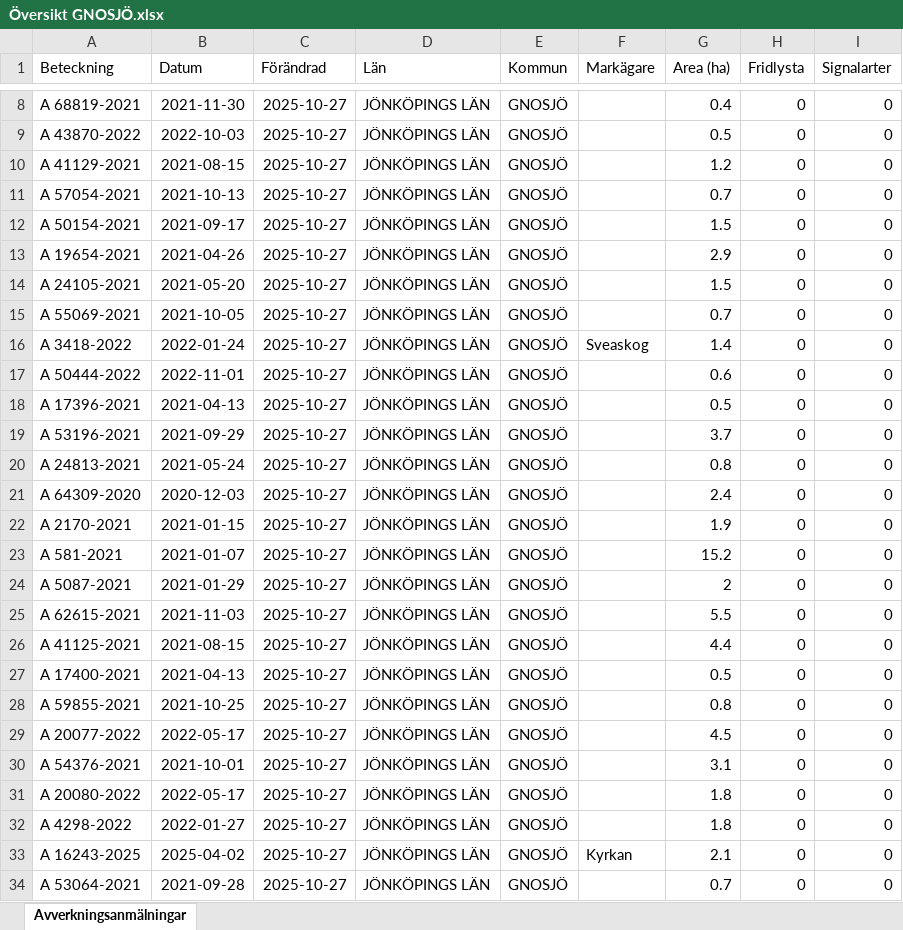
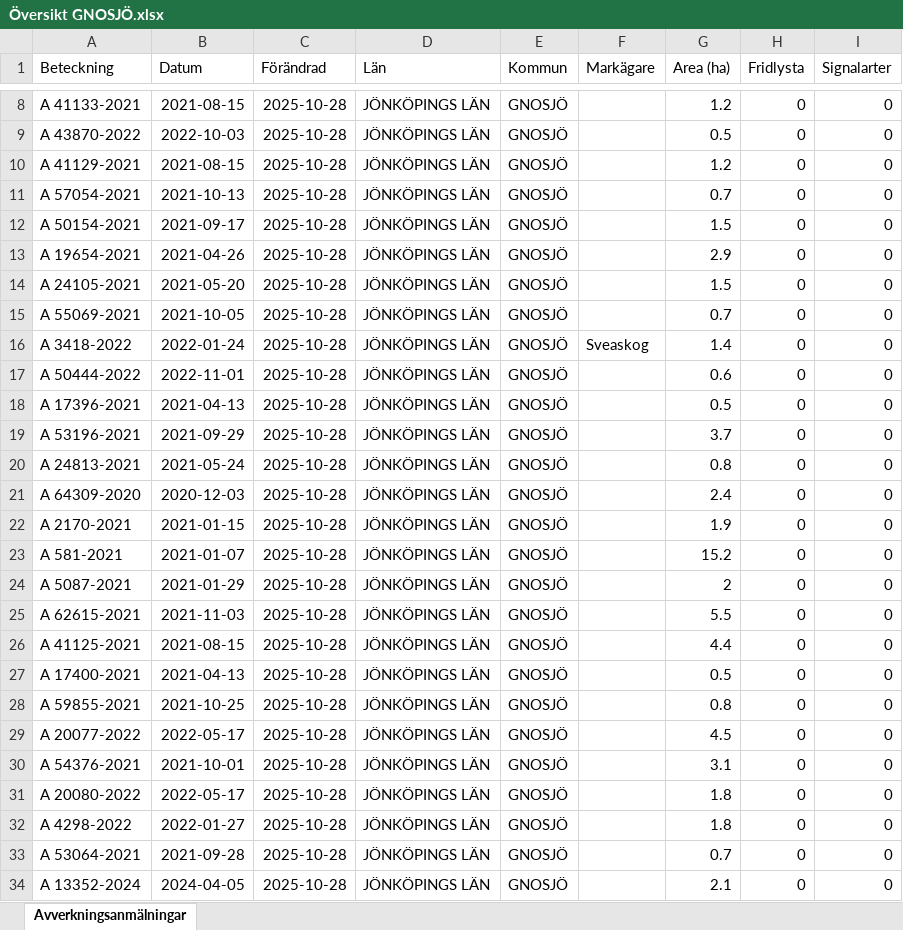
Before and after one commit to klasma/Logging_0617, an Excel workbook: Översikt GNOSJÖ.xlsx, sheet Avverkningsanmälningar, drawn as a sheet; only a part is shown, gaps mark what is left out; values as stored, in another font and other column widths than the file's, no borders; the diff covers the shown part only; the diff names each change by its address in the sheet, - before the commit and + after, or states it on an @@ line.

```diff
--- a/Översikt GNOSJÖ.xlsx (sheet Avverkningsanmälningar)
+++ b/Översikt GNOSJÖ.xlsx (sheet Avverkningsanmälningar)
-A8 (Beteckning): A 68819-2021
+A8 (Beteckning): A 41133-2021
-B8 (Datum): 2021-11-30
+B8 (Datum): 2021-08-15
-C8:C34 (Förändrad): 2025-10-27
+C8:C34 (Förändrad): 2025-10-28
-G8 (Area (ha)): 0.4
+G8 (Area (ha)): 1.2
-A33 (Beteckning): A 16243-2025
+A33 (Beteckning): A 53064-2021
-B33 (Datum): 2025-04-02
+B33 (Datum): 2021-09-28
-F33 (Markägare): Kyrkan
+F33 (Markägare): (empty)
-G33 (Area (ha)): 2.1
+G33 (Area (ha)): 0.7
-A34 (Beteckning): A 53064-2021
+A34 (Beteckning): A 13352-2024
-B34 (Datum): 2021-09-28
+B34 (Datum): 2024-04-05
-G34 (Area (ha)): 0.7
+G34 (Area (ha)): 2.1
```
Also changed, not shown: 913 edited cells elsewhere in this sheet, artfynd/A 30078-2022 artfynd.xlsx, artfynd/A 38197-2025 artfynd.xlsx, 19 other files.
